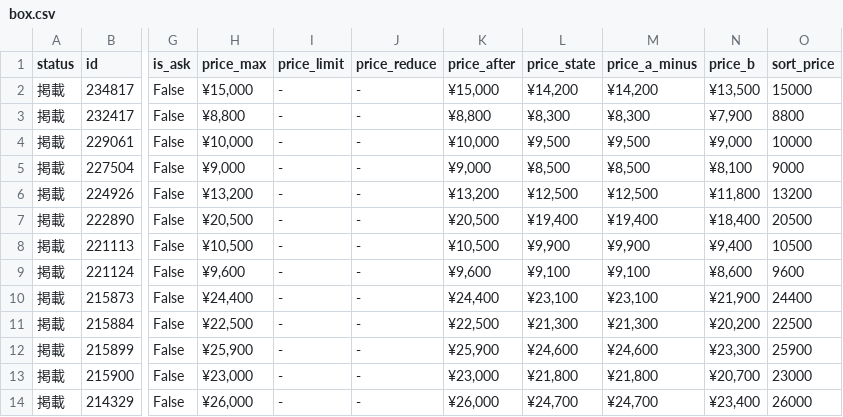
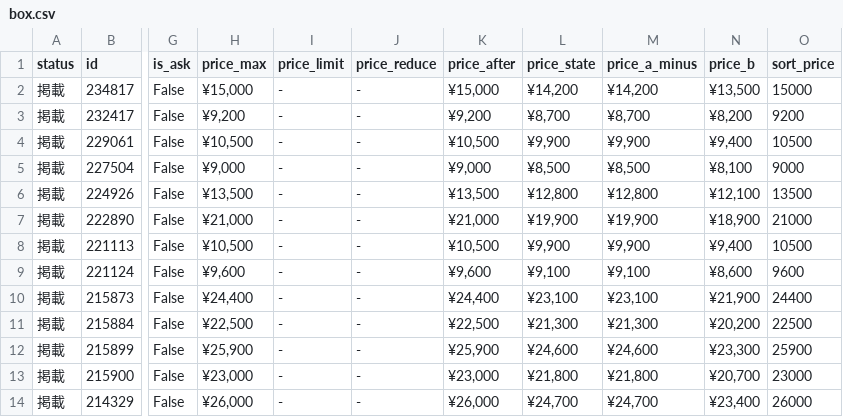
Before and after one commit to hegelgelda/tk-auto-program, a CSV file: data/box.csv, drawn as a sheet; only a part is shown, gaps mark what is left out; the diff covers the shown part only; the diff names each change by its address in the sheet, - before the commit and + after, or states it on an @@ line.

```diff
--- a/data/box.csv
+++ b/data/box.csv
-H3 (price_max): ¥8,800
+H3 (price_max): ¥9,200
-K3 (price_after): ¥8,800
+K3 (price_after): ¥9,200
-L3 (price_state): ¥8,300
+L3 (price_state): ¥8,700
-M3 (price_a_minus): ¥8,300
+M3 (price_a_minus): ¥8,700
-N3 (price_b): ¥7,900
+N3 (price_b): ¥8,200
-O3 (sort_price): 8800
+O3 (sort_price): 9200
-H4 (price_max): ¥10,000
+H4 (price_max): ¥10,500
-K4 (price_after): ¥10,000
+K4 (price_after): ¥10,500
-L4 (price_state): ¥9,500
+L4 (price_state): ¥9,900
-M4 (price_a_minus): ¥9,500
+M4 (price_a_minus): ¥9,900
-N4 (price_b): ¥9,000
+N4 (price_b): ¥9,400
-O4 (sort_price): 10000
+O4 (sort_price): 10500
-H6 (price_max): ¥13,200
+H6 (price_max): ¥13,500
-K6 (price_after): ¥13,200
+K6 (price_after): ¥13,500
-L6 (price_state): ¥12,500
+L6 (price_state): ¥12,800
-M6 (price_a_minus): ¥12,500
+M6 (price_a_minus): ¥12,800
-N6 (price_b): ¥11,800
+N6 (price_b): ¥12,100
-O6 (sort_price): 13200
+O6 (sort_price): 13500
-H7 (price_max): ¥20,500
+H7 (price_max): ¥21,000
-K7 (price_after): ¥20,500
+K7 (price_after): ¥21,000
-L7 (price_state): ¥19,400
+L7 (price_state): ¥19,900
-M7 (price_a_minus): ¥19,400
+M7 (price_a_minus): ¥19,900
-N7 (price_b): ¥18,400
+N7 (price_b): ¥18,900
-O7 (sort_price): 20500
+O7 (sort_price): 21000
```
Also changed, not shown: 17 edited cells elsewhere in this file, data/box_changes.csv, 2 other files.
